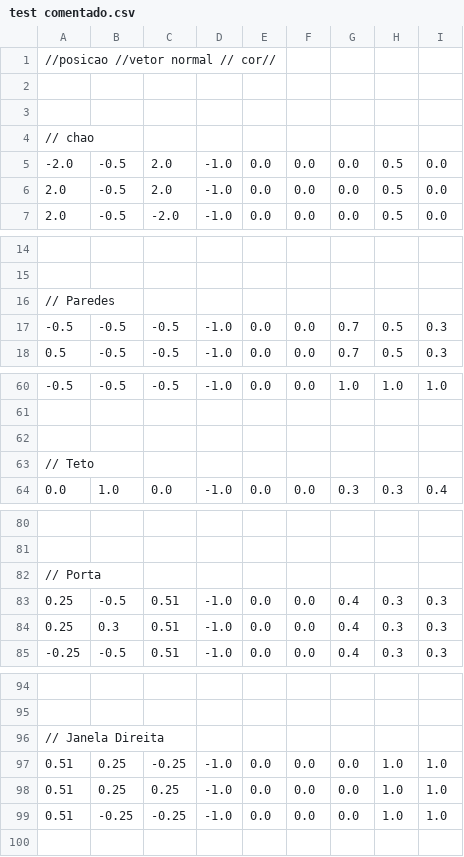
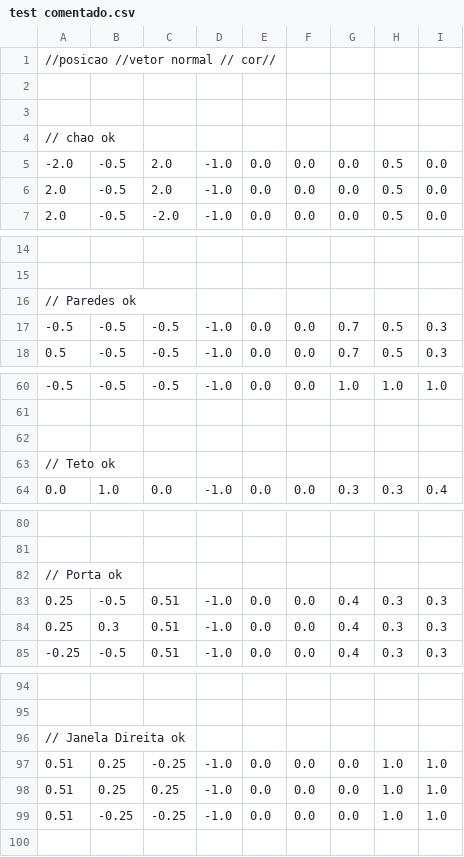
Before and after one commit to Fallkenny/OpenGL-CSVRenderer-Reloaded, a CSV file: OpenGL-CSVRenderer-Reloaded/test comentado.csv, drawn as a sheet; only a part is shown, gaps mark what is left out; the diff covers the shown part only.

```diff
--- a/OpenGL-CSVRenderer-Reloaded/test comentado.csv
+++ b/OpenGL-CSVRenderer-Reloaded/test comentado.csv
@@ -3,3 +3,3 @@
 
-// chao
+// chao ok
 -2.0;  -0.5;  2.0;   -1.0;  0.0;  0.0;   0.0;  0.5;  0.0;
@@ -15,3 +15,3 @@
 
-// Paredes
+// Paredes ok
 -0.5;  -0.5; -0.5;   -1.0;  0.0;  0.0;   0.7;  0.5;  0.3;
@@ -62,3 +62,3 @@
 
- // Teto
+ // Teto ok
  0.0;   1.0;  0.0;   -1.0;  0.0;  0.0;   0.3;  0.3;  0.4;
@@ -81,3 +81,3 @@
 
- // Porta
+ // Porta ok
  0.25;  -0.5; 0.51;  	-1.0;  0.0;  0.0;   0.4;  0.3;  0.3;
@@ -95,3 +95,3 @@
 
-// Janela Direita
+// Janela Direita ok
 0.51;  0.25; -0.25;     -1.0;  0.0;  0.0;  0.0;  1.0;  1.0;
```
Also changed, not shown: 4 edited cells elsewhere in this file, OpenGL-CSVRenderer-Reloaded/paredes.csv, 10 other files.
